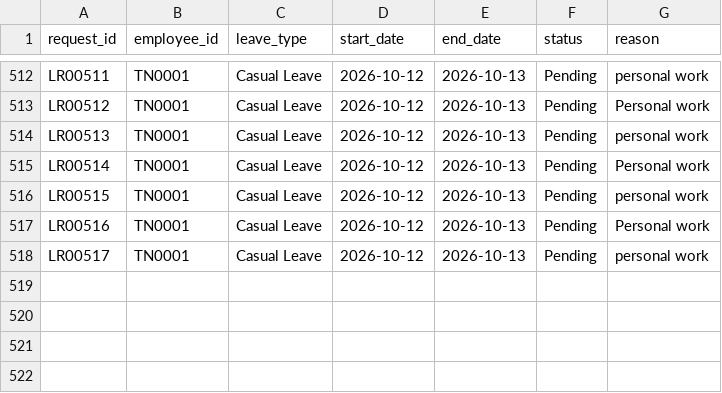
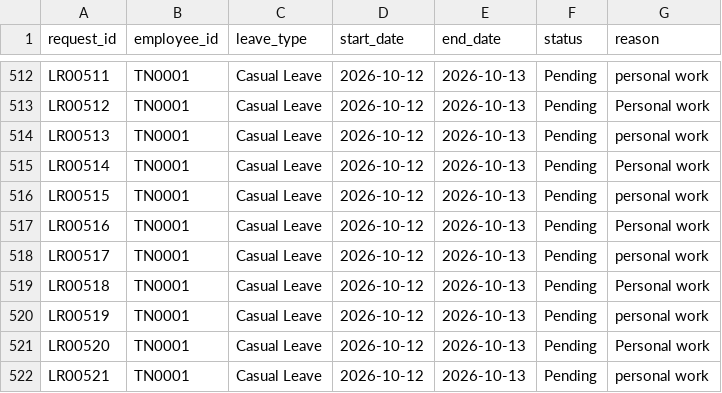
Before and after one commit to saranya240-byte/office-assistant, a CSV file: app/data/leave_requests.csv, drawn as a sheet; only a part is shown, gaps mark what is left out.

```diff
--- a/app/data/leave_requests.csv
+++ b/app/data/leave_requests.csv
@@ -518 +518,5 @@ LR00516,TN0001,Casual Leave,2026-10-12,2026-10-13,Pending,Personal work
 LR00517,TN0001,Casual Leave,2026-10-12,2026-10-13,Pending,personal work
+LR00518,TN0001,Casual Leave,2026-10-12,2026-10-13,Pending,Personal work
+LR00519,TN0001,Casual Leave,2026-10-12,2026-10-13,Pending,personal work
+LR00520,TN0001,Casual Leave,2026-10-12,2026-10-13,Pending,Personal work
+LR00521,TN0001,Casual Leave,2026-10-12,2026-10-13,Pending,personal work
```
Also changed, not shown: 5 other files.
